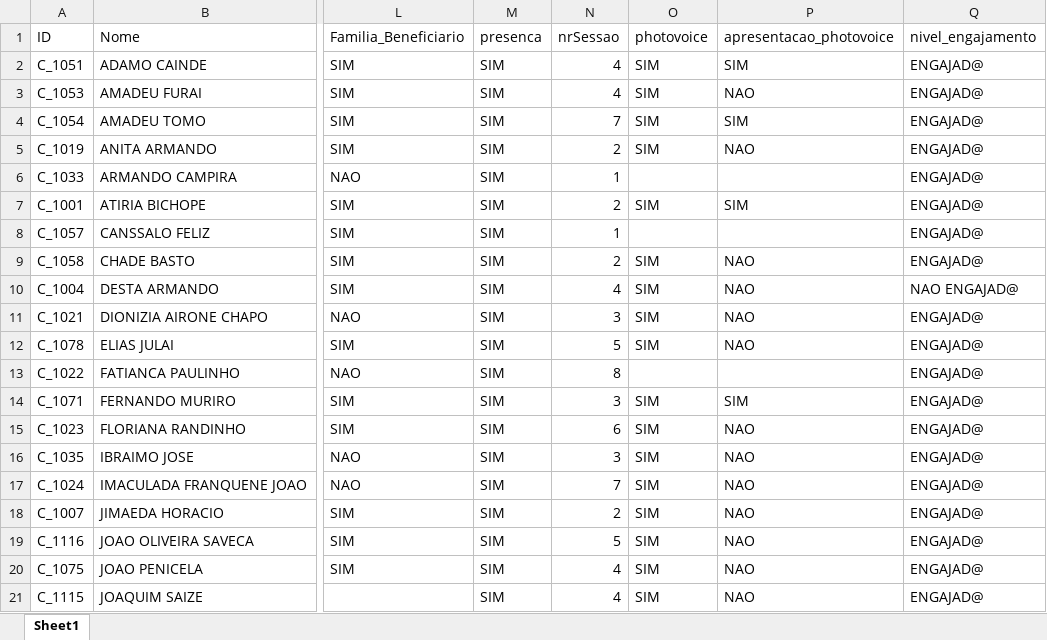
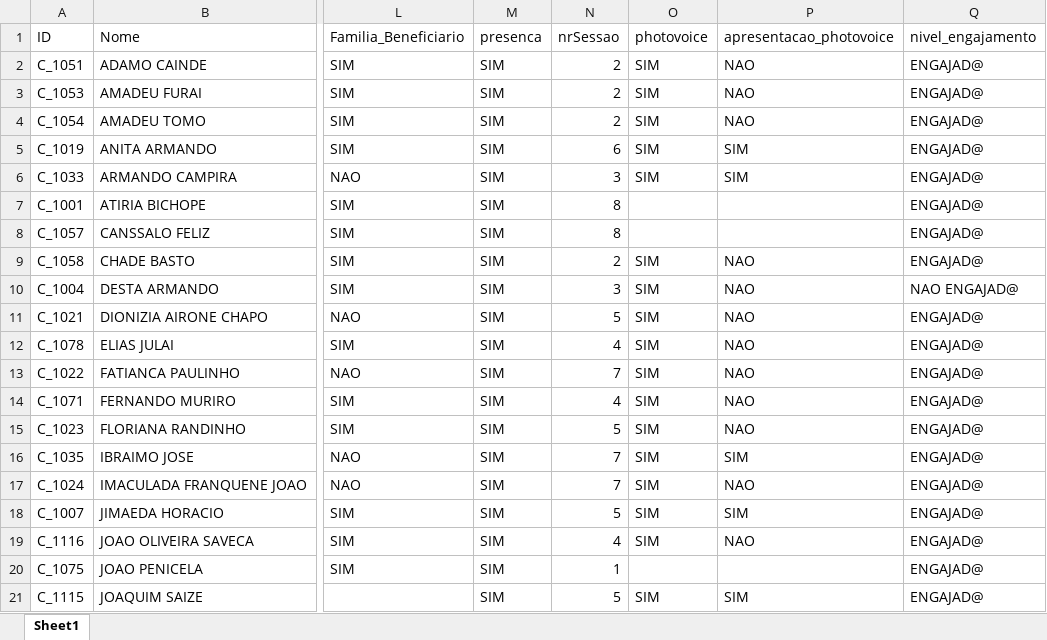
Before and after one commit to nhanombedercio/Consider, an Excel workbook: sempre_Presentes.xlsx, sheet Sheet1, drawn as a sheet; only a part is shown, gaps mark what is left out; values as stored, in another font and other column widths than the file's, no borders; the diff covers the shown part only; the diff names each change by its address in the sheet, - before the commit and + after, or states it on an @@ line.

```diff
--- a/sempre_Presentes.xlsx (sheet Sheet1)
+++ b/sempre_Presentes.xlsx (sheet Sheet1)
-N2:N3 (nrSessao): 4
+N2:N3 (nrSessao): 2
-P2 (apresentacao_photovoice): SIM
+P2 (apresentacao_photovoice): NAO
-N4 (nrSessao): 7
+N4 (nrSessao): 2
-P4 (apresentacao_photovoice): SIM
+P4 (apresentacao_photovoice): NAO
-N5 (nrSessao): 2
+N5 (nrSessao): 6
-P5 (apresentacao_photovoice): NAO
+P5 (apresentacao_photovoice): SIM
-N6 (nrSessao): 1
+N6 (nrSessao): 3
-O6 (photovoice): (empty)
+O6 (photovoice): SIM
-P6 (apresentacao_photovoice): (empty)
+P6 (apresentacao_photovoice): SIM
-N7 (nrSessao): 2
+N7 (nrSessao): 8
-O7 (photovoice): SIM
+O7 (photovoice): (empty)
-P7 (apresentacao_photovoice): SIM
+P7 (apresentacao_photovoice): (empty)
-N8 (nrSessao): 1
+N8 (nrSessao): 8
-N10 (nrSessao): 4
+N10 (nrSessao): 3
-N11 (nrSessao): 3
+N11 (nrSessao): 5
-N12 (nrSessao): 5
+N12 (nrSessao): 4
-N13 (nrSessao): 8
+N13 (nrSessao): 7
-O13 (photovoice): (empty)
+O13 (photovoice): SIM
-P13 (apresentacao_photovoice): (empty)
+P13 (apresentacao_photovoice): NAO
-N14 (nrSessao): 3
+N14 (nrSessao): 4
-P14 (apresentacao_photovoice): SIM
+P14 (apresentacao_photovoice): NAO
-N15 (nrSessao): 6
+N15 (nrSessao): 5
-N16 (nrSessao): 3
+N16 (nrSessao): 7
-P16 (apresentacao_photovoice): NAO
+P16 (apresentacao_photovoice): SIM
-N18 (nrSessao): 2
+N18 (nrSessao): 5
-P18 (apresentacao_photovoice): NAO
+P18 (apresentacao_photovoice): SIM
-N19 (nrSessao): 5
+N19 (nrSessao): 4
-N20 (nrSessao): 4
+N20 (nrSessao): 1
-O20 (photovoice): SIM
+O20 (photovoice): (empty)
-P20 (apresentacao_photovoice): NAO
+P20 (apresentacao_photovoice): (empty)
-N21 (nrSessao): 4
+N21 (nrSessao): 5
-P21 (apresentacao_photovoice): NAO
+P21 (apresentacao_photovoice): SIM
```
Also changed, not shown: 56 edited cells elsewhere in this sheet, comunidadelista.xlsx, comunidaderesumo.xlsx, 12 other files.
